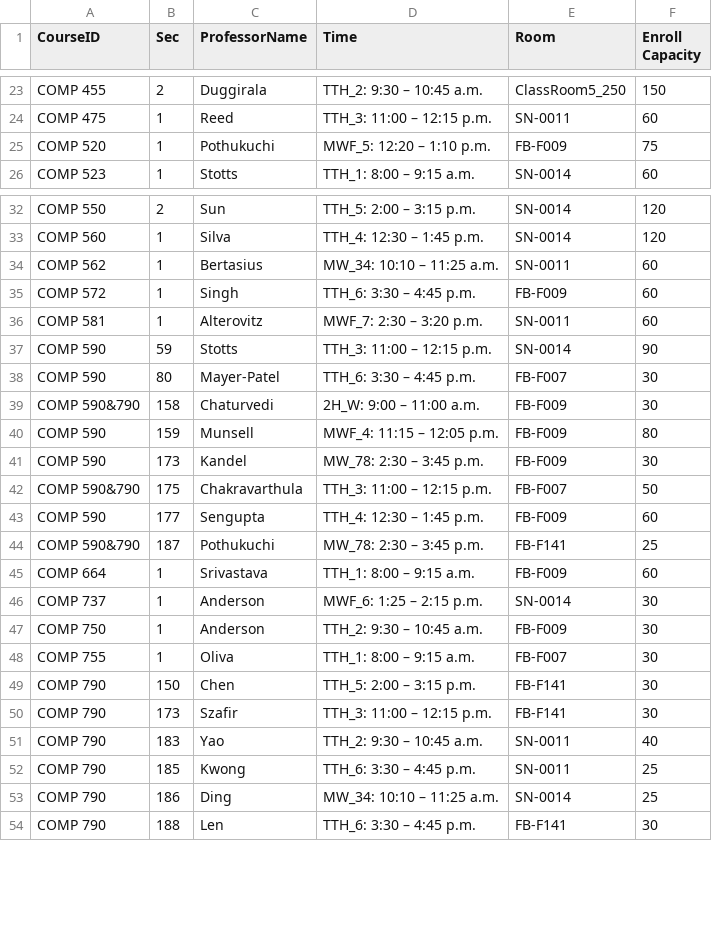
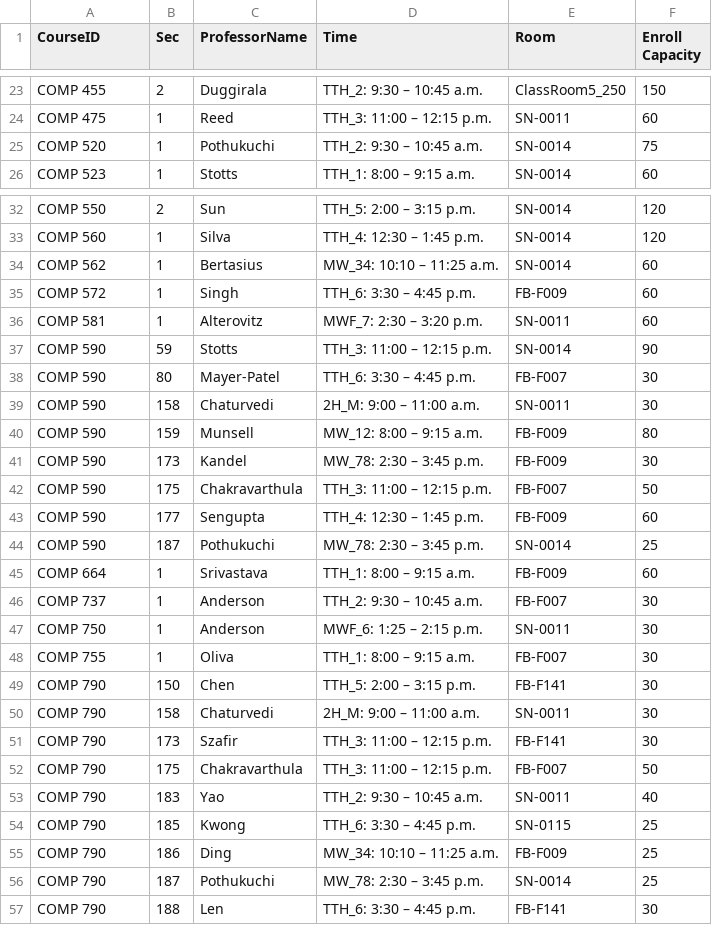
Before and after one commit to hashunc/UNC-CS-Course-Scheduling-mk2, a CSV file: data/CSV/schedule_output.csv, drawn as a sheet; only a part is shown, gaps mark what is left out; the diff covers the shown part only.

```diff
--- a/data/CSV/schedule_output.csv
+++ b/data/CSV/schedule_output.csv
@@ -24,3 +24,3 @@ COMP 455,2,Duggirala,TTH_2: 9:30 – 10:45 a.m.,ClassRoom5_250,150
 COMP 475,1,Reed,TTH_3: 11:00 – 12:15 p.m.,SN-0011,60
-COMP 520,1,Pothukuchi,MWF_5: 12:20 – 1:10 p.m.,FB-F009,75
+COMP 520,1,Pothukuchi,TTH_2: 9:30 – 10:45 a.m.,SN-0014,75
 COMP 523,1,Stotts,TTH_1: 8:00 – 9:15 a.m.,SN-0014,60
@@ -33,3 +33,3 @@ COMP 550,2,Sun,TTH_5: 2:00 – 3:15 p.m.,SN-0014,120
 COMP 560,1,Silva,TTH_4: 12:30 – 1:45 p.m.,SN-0014,120
-COMP 562,1,Bertasius,MW_34: 10:10 – 11:25 a.m.,SN-0011,60
+COMP 562,1,Bertasius,MW_34: 10:10 – 11:25 a.m.,SN-0014,60
 COMP 572,1,Singh,TTH_6: 3:30 – 4:45 p.m.,FB-F009,60
@@ -38,17 +38,20 @@ COMP 590,59,Stotts,TTH_3: 11:00 – 12:15 p.m.,SN-0014,90
 COMP 590,80,Mayer-Patel,TTH_6: 3:30 – 4:45 p.m.,FB-F007,30
-COMP 590&790,158,Chaturvedi,2H_W: 9:00 – 11:00 a.m.,FB-F009,30
-COMP 590,159,Munsell,MWF_4: 11:15 – 12:05 p.m.,FB-F009,80
+COMP 590,158,Chaturvedi,2H_M: 9:00 – 11:00 a.m.,SN-0011,30
+COMP 590,159,Munsell,MW_12: 8:00 – 9:15 a.m.,FB-F009,80
 COMP 590,173,Kandel,MW_78: 2:30 – 3:45 p.m.,FB-F009,30
-COMP 590&790,175,Chakravarthula,TTH_3: 11:00 – 12:15 p.m.,FB-F007,50
+COMP 590,175,Chakravarthula,TTH_3: 11:00 – 12:15 p.m.,FB-F007,50
 COMP 590,177,Sengupta,TTH_4: 12:30 – 1:45 p.m.,FB-F009,60
-COMP 590&790,187,Pothukuchi,MW_78: 2:30 – 3:45 p.m.,FB-F141,25
+COMP 590,187,Pothukuchi,MW_78: 2:30 – 3:45 p.m.,SN-0014,25
 COMP 664,1,Srivastava,TTH_1: 8:00 – 9:15 a.m.,FB-F009,60
-COMP 737,1,Anderson,MWF_6: 1:25 – 2:15 p.m.,SN-0014,30
-COMP 750,1,Anderson,TTH_2: 9:30 – 10:45 a.m.,FB-F009,30
+COMP 737,1,Anderson,TTH_2: 9:30 – 10:45 a.m.,FB-F007,30
+COMP 750,1,Anderson,MWF_6: 1:25 – 2:15 p.m.,SN-0011,30
 COMP 755,1,Oliva,TTH_1: 8:00 – 9:15 a.m.,FB-F007,30
 COMP 790,150,Chen,TTH_5: 2:00 – 3:15 p.m.,FB-F141,30
+COMP 790,158,Chaturvedi,2H_M: 9:00 – 11:00 a.m.,SN-0011,30
 COMP 790,173,Szafir,TTH_3: 11:00 – 12:15 p.m.,FB-F141,30
+COMP 790,175,Chakravarthula,TTH_3: 11:00 – 12:15 p.m.,FB-F007,50
 COMP 790,183,Yao,TTH_2: 9:30 – 10:45 a.m.,SN-0011,40
-COMP 790,185,Kwong,TTH_6: 3:30 – 4:45 p.m.,SN-0011,25
-COMP 790,186,Ding,MW_34: 10:10 – 11:25 a.m.,SN-0014,25
+COMP 790,185,Kwong,TTH_6: 3:30 – 4:45 p.m.,SN-0115,25
+COMP 790,186,Ding,MW_34: 10:10 – 11:25 a.m.,FB-F009,25
+COMP 790,187,Pothukuchi,MW_78: 2:30 – 3:45 p.m.,SN-0014,25
 COMP 790,188,Len,TTH_6: 3:30 – 4:45 p.m.,FB-F141,30
```
Also changed, not shown: 10 edited cells elsewhere in this file, data/CSV/google_calendar_format.csv, 2 other files.
